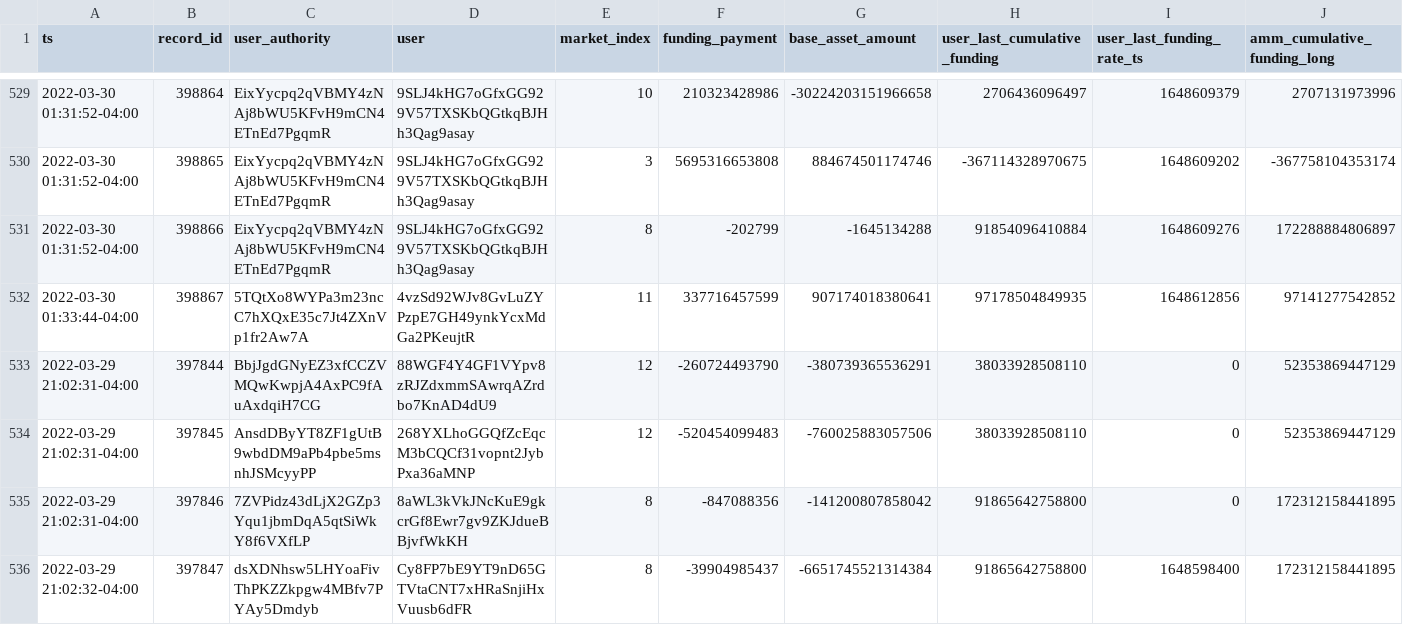
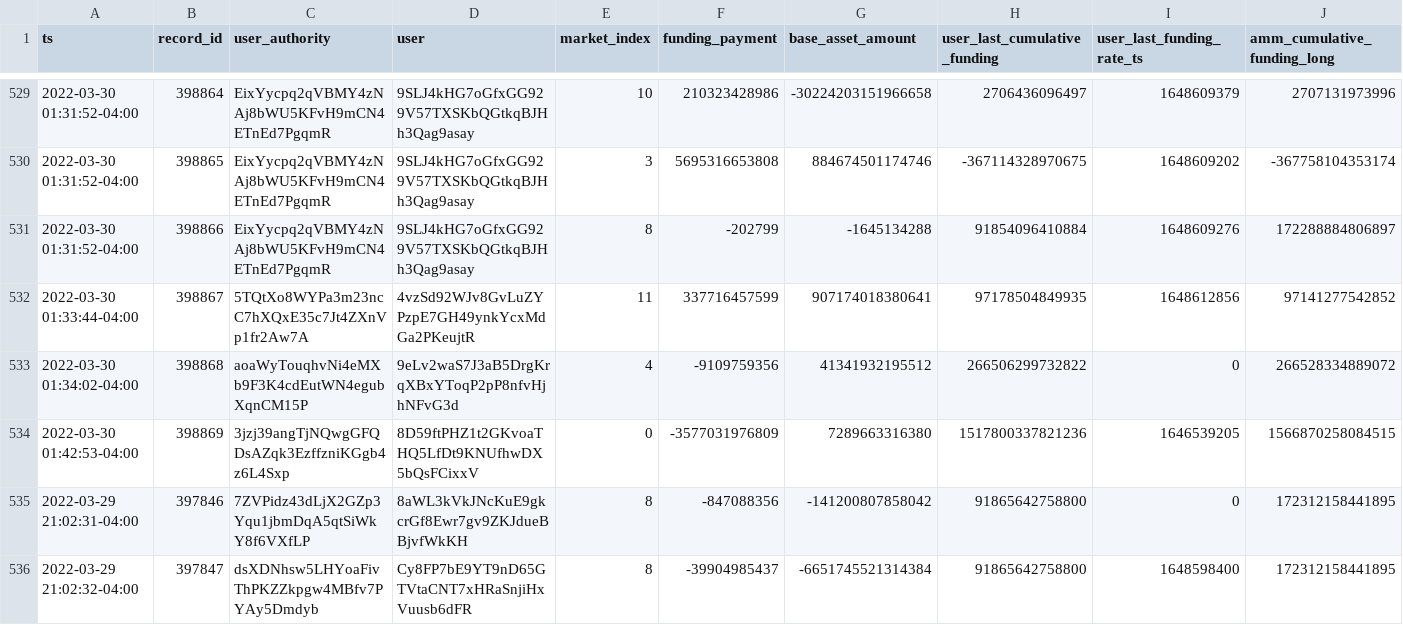
Before and after one commit to lmvdz/drift-flat-data, a CSV file: data/fundingPayment_history.csv, drawn as a sheet; only a part is shown, gaps mark what is left out; removed rows and columns are numbered as before the commit, all else as after; rows hold the shown columns only; the diff names each change by its address in the sheet, - before the commit and + after, or states it on an @@ line.

```diff
--- a/data/fundingPayment_history.csv
+++ b/data/fundingPayment_history.csv
-row 533: 2022-03-29 21:02:31-04:00 | 397844 | BbjJgdGNyEZ3xfCCZVMQwKwpjA4AxPC9fAuAxdqiH7CG | 88WGF4Y4GF1VYpv8zRJZdxmmSAwrqAZrdbo7KnAD4dU9 | 12 | -260724493790 | -380739365536291 | 38033928508110 | 0 | 52353869447129
-row 534: 2022-03-29 21:02:31-04:00 | 397845 | AnsdDByYT8ZF1gUtB9wbdDM9aPb4pbe5msnhJSMcyyPP | 268YXLhoGGQfZcEqcM3bCQCf31vopnt2JybPxa36aMNP | 12 | -520454099483 | -760025883057506 | 38033928508110 | 0 | 52353869447129
+row 533: 2022-03-30 01:34:02-04:00 | 398868 | aoaWyTouqhvNi4eMXb9F3K4cdEutWN4egubXqnCM15P | 9eLv2waS7J3aB5DrgKrqXBxYToqP2pP8nfvHjhNFvG3d | 4 | -9109759356 | 41341932195512 | 266506299732822 | 0 | 266528334889072
+row 534: 2022-03-30 01:42:53-04:00 | 398869 | 3jzj39angTjNQwgGFQDsAZqk3EzffzniKGgb4z6L4Sxp | 8D59ftPHZ1t2GKvoaTHQ5LfDt9KNUfhwDX5bQsFCixxV | 0 | -3577031976809 | 7289663316380 | 1517800337821236 | 1646539205 | 1566870258084515
```
Also changed, not shown: data/deposit_history.csv, data/markets_state.csv, 4 other files.
